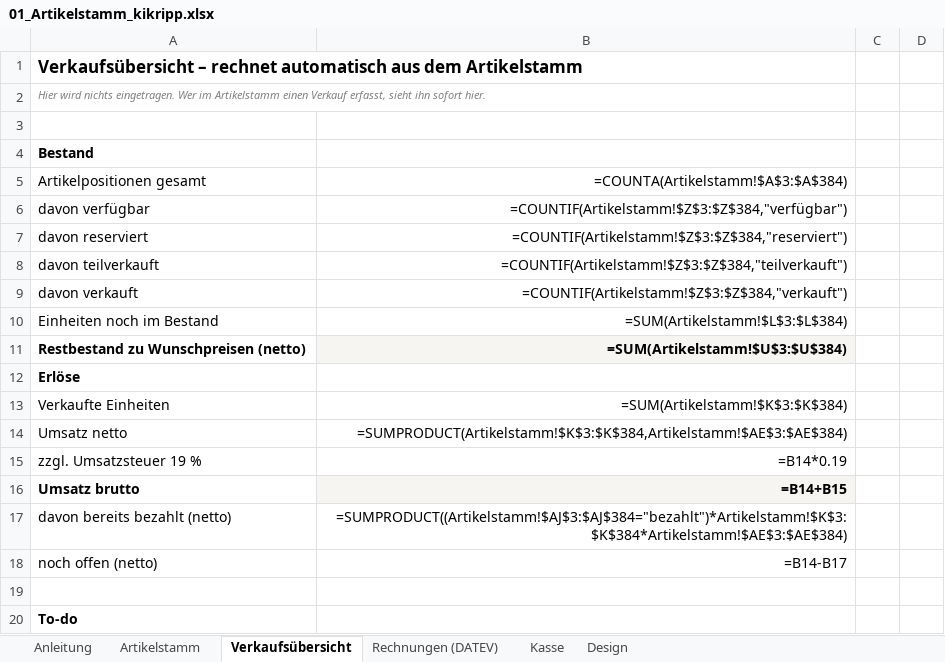
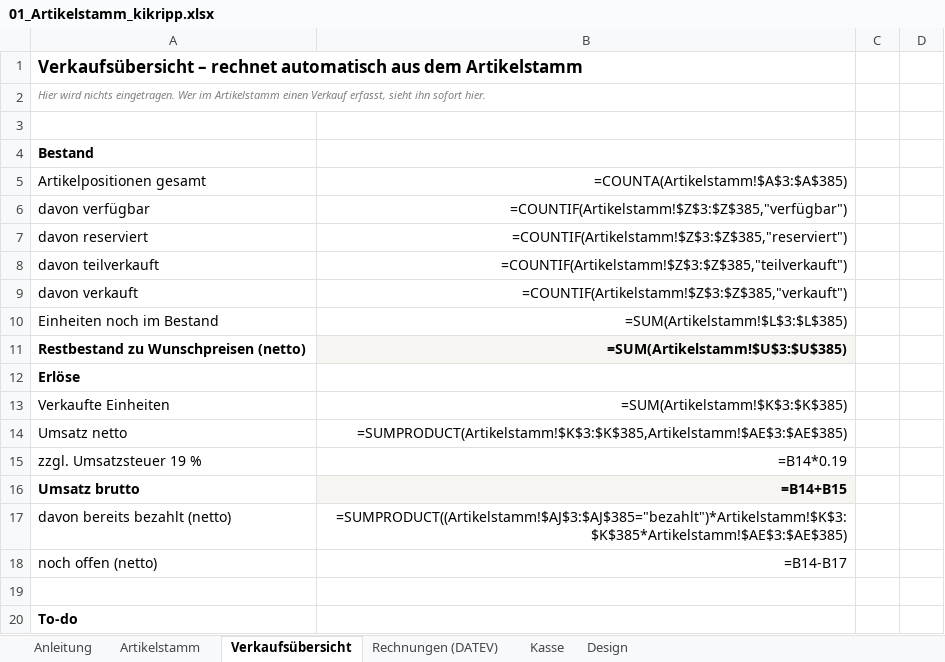
Before and after one commit to jenny9876781/Ablage-, an Excel workbook: ausgabe/01_Artikelstamm_kikripp.xlsx, sheet Verkaufsübersicht, drawn as a sheet; only a part is shown; values as stored, in another font and other column widths than the file's, no borders; formulas without a stored value are shown as written; the diff covers the shown part only; the diff names each change by its address in the sheet, - before the commit and + after, or states it on an @@ line.

```diff
--- a/ausgabe/01_Artikelstamm_kikripp.xlsx (sheet Verkaufsübersicht)
+++ b/ausgabe/01_Artikelstamm_kikripp.xlsx (sheet Verkaufsübersicht)
-B5: =COUNTA(Artikelstamm!$A$3:$A$384)
+B5: =COUNTA(Artikelstamm!$A$3:$A$385)
-B6: =COUNTIF(Artikelstamm!$Z$3:$Z$384,"verfügbar")
+B6: =COUNTIF(Artikelstamm!$Z$3:$Z$385,"verfügbar")
-B7: =COUNTIF(Artikelstamm!$Z$3:$Z$384,"reserviert")
+B7: =COUNTIF(Artikelstamm!$Z$3:$Z$385,"reserviert")
-B8: =COUNTIF(Artikelstamm!$Z$3:$Z$384,"teilverkauft")
+B8: =COUNTIF(Artikelstamm!$Z$3:$Z$385,"teilverkauft")
-B9: =COUNTIF(Artikelstamm!$Z$3:$Z$384,"verkauft")
+B9: =COUNTIF(Artikelstamm!$Z$3:$Z$385,"verkauft")
-B10: =SUM(Artikelstamm!$L$3:$L$384)
+B10: =SUM(Artikelstamm!$L$3:$L$385)
-B11: =SUM(Artikelstamm!$U$3:$U$384)
+B11: =SUM(Artikelstamm!$U$3:$U$385)
-B13: =SUM(Artikelstamm!$K$3:$K$384)
+B13: =SUM(Artikelstamm!$K$3:$K$385)
-B14: =SUMPRODUCT(Artikelstamm!$K$3:$K$384,Artikelstamm!$AE$3:$AE$384)
+B14: =SUMPRODUCT(Artikelstamm!$K$3:$K$385,Artikelstamm!$AE$3:$AE$385)
-B17: =SUMPRODUCT((Artikelstamm!$AJ$3:$AJ$384="bezahlt")*Artikelstamm!$K$3:$K$384*Artikelstamm!$AE$3:$AE$384)
+B17: =SUMPRODUCT((Artikelstamm!$AJ$3:$AJ$385="bezahlt")*Artikelstamm!$K$3:$K$385*Artikelstamm!$AE$3:$AE$385)
```
Also changed, not shown: 167 edited cells elsewhere in this sheet, sheet Artikelstamm, ausgabe/T3_Erfassungsliste.xlsx, 6 other files.
